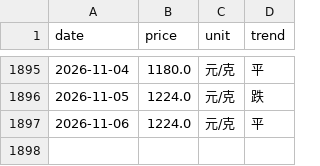
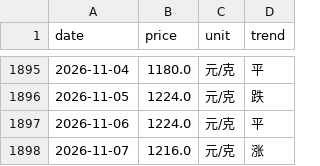
Before and after one commit to html5-cloud/gold-price, a CSV file: data/周六福.csv, drawn as a sheet; only a part is shown, gaps mark what is left out.

```diff
--- a/data/周六福.csv
+++ b/data/周六福.csv
@@ -1897 +1897,2 @@
 2026-11-06,1224.0,元/克,平
+2026-11-07,1216.0,元/克,涨
```
Also changed, not shown: data/六福.csv, data/周大生.csv, 6 other files.
